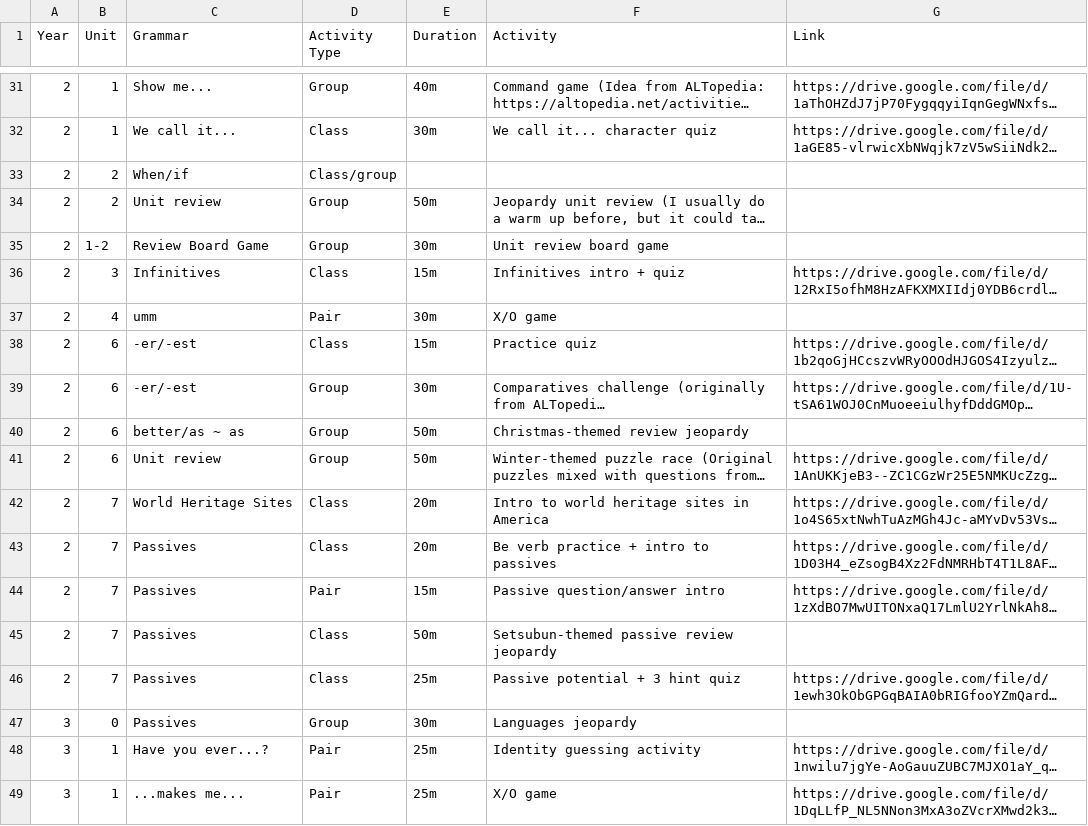
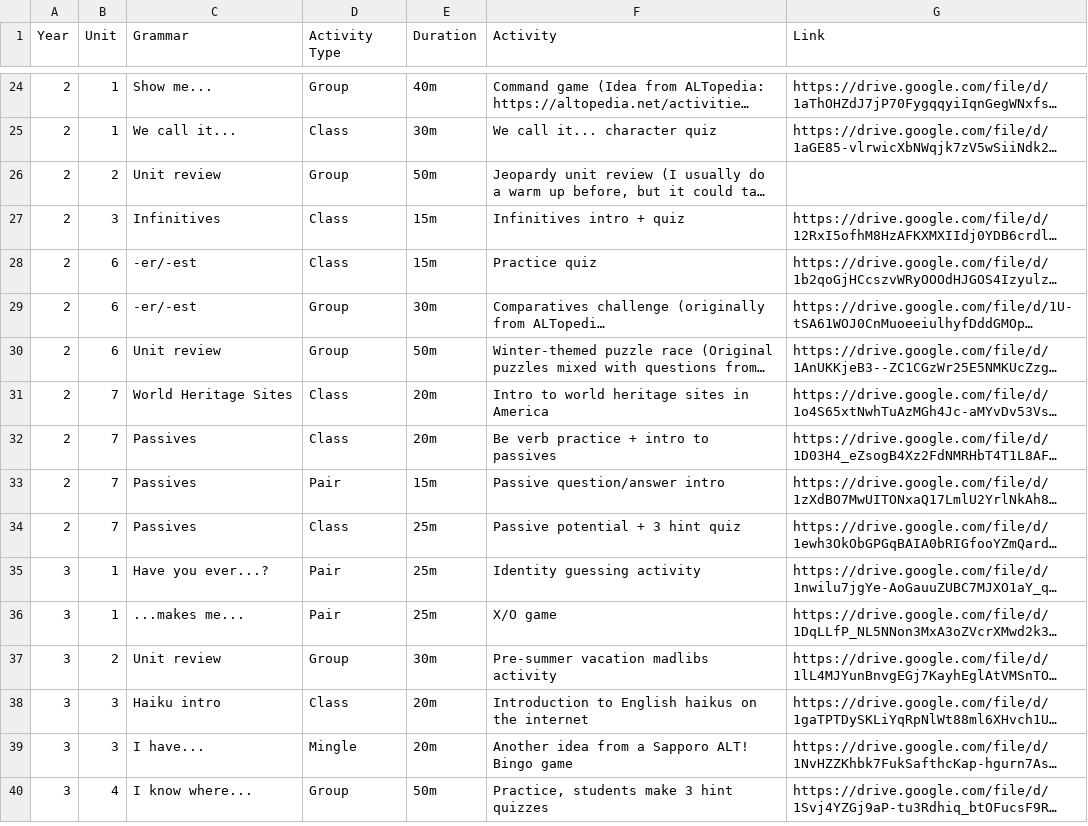
Before and after one commit to lilywus/alting, a CSV file: data/lessons.csv, drawn as a sheet; only a part is shown, gaps mark what is left out; the shorter side is filled out with more unchanged rows; long unchanged cells end in …; the diff covers the shown part only; the diff names each change by its address in the sheet, - before the commit and + after, or states it on an @@ line.

```diff
--- a/data/lessons.csv
+++ b/data/lessons.csv
-row 33: 2 | 2 | When/if | Class/group
-row 35: 2 | 1-2 | Review Board Game | Group | 30m | Unit review board game
-row 37: 2 | 4 | umm | Pair | 30m | X/O game
-row 40: 2 | 6 | better/as ~ as | Group | 50m | Christmas-themed review jeopardy
-row 45: 2 | 7 | Passives | Class | 50m | Setsubun-themed passive review jeopardy
-row 47: 3 | 0 | Passives | Group | 30m | Languages jeopardy
```
Also changed, not shown: 8 removed rows elsewhere in this file.
